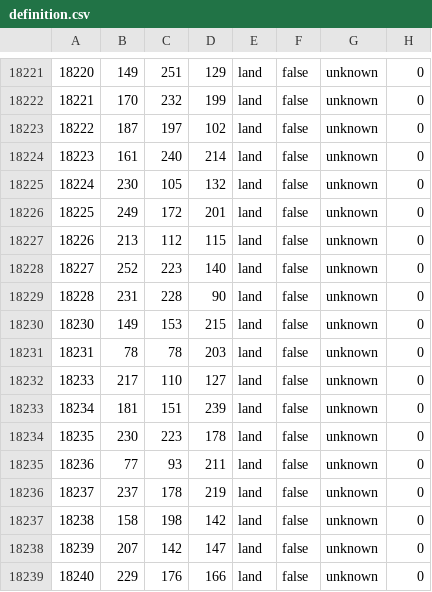
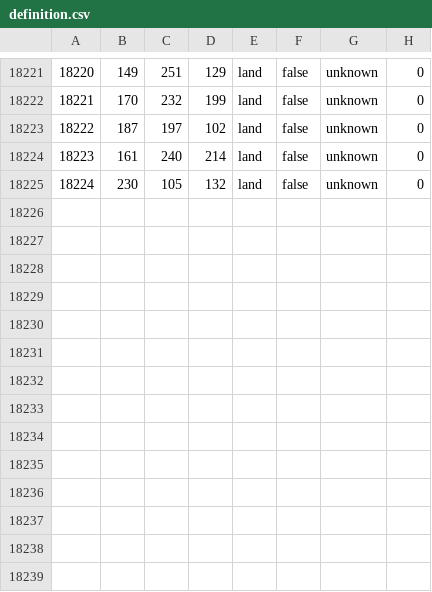
Before and after one commit to Donbass-Flames-Team/DonbassFlames, a CSV file: map/definition.csv, drawn as a sheet; only a part is shown, gaps mark what is left out; the diff names each change by its address in the sheet, - before the commit and + after, or states it on an @@ line.

```diff
--- a/map/definition.csv
+++ b/map/definition.csv
-row 18226: 18225 | 249 | 172 | 201 | land | false | unknown | 0
-row 18227: 18226 | 213 | 112 | 115 | land | false | unknown | 0
-row 18228: 18227 | 252 | 223 | 140 | land | false | unknown | 0
-row 18229: 18228 | 231 | 228 | 90 | land | false | unknown | 0
-row 18230: 18230 | 149 | 153 | 215 | land | false | unknown | 0
-row 18231: 18231 | 78 | 78 | 203 | land | false | unknown | 0
-row 18232: 18233 | 217 | 110 | 127 | land | false | unknown | 0
-row 18233: 18234 | 181 | 151 | 239 | land | false | unknown | 0
-row 18234: 18235 | 230 | 223 | 178 | land | false | unknown | 0
-row 18235: 18236 | 77 | 93 | 211 | land | false | unknown | 0
-row 18236: 18237 | 237 | 178 | 219 | land | false | unknown | 0
-row 18237: 18238 | 158 | 198 | 142 | land | false | unknown | 0
-row 18238: 18239 | 207 | 142 | 147 | land | false | unknown | 0
-row 18239: 18240 | 229 | 176 | 166 | land | false | unknown | 0
```
Also changed, not shown: 4 other files.
